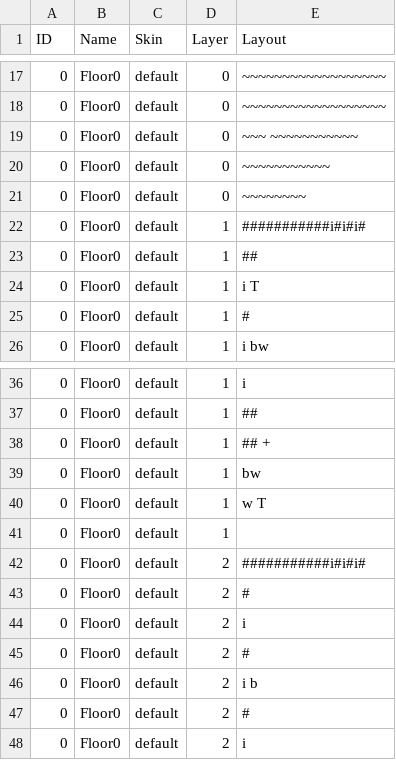
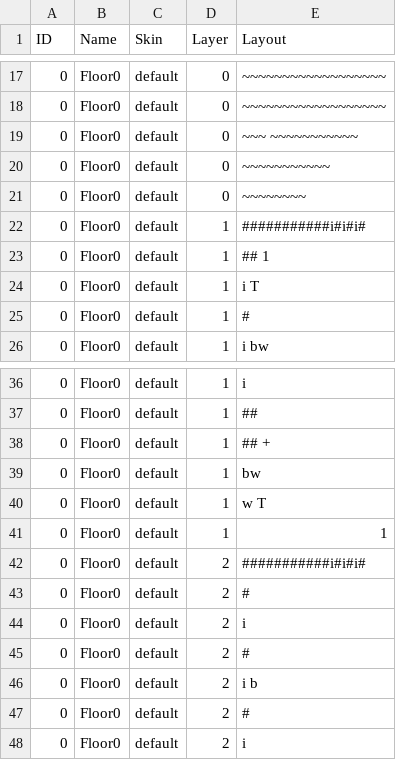
Before and after one commit to kwoolter/Nimrod, a CSV file: model/Squoids_data/default_floor_layouts.csv, drawn as a sheet; only a part is shown, gaps mark what is left out.

```diff
--- a/model/Squoids_data/default_floor_layouts.csv
+++ b/model/Squoids_data/default_floor_layouts.csv
@@ -22,3 +22,3 @@ ID,Name,Skin,Layer,Layout
 0,Floor0,default,1,###########i#i#i#
-0,Floor0,default,1,##
+0,Floor0,default,1,##    1
 0,Floor0,default,1,i              T
@@ -40,3 +40,3 @@ ID,Name,Skin,Layer,Layout
 0,Floor0,default,1,    w   T
-0,Floor0,default,1,
+0,Floor0,default,1,            1
 0,Floor0,default,2,###########i#i#i#
```
Also changed, not shown: model/Squoids_data/default_floor_objects.csv, 2 other files.
